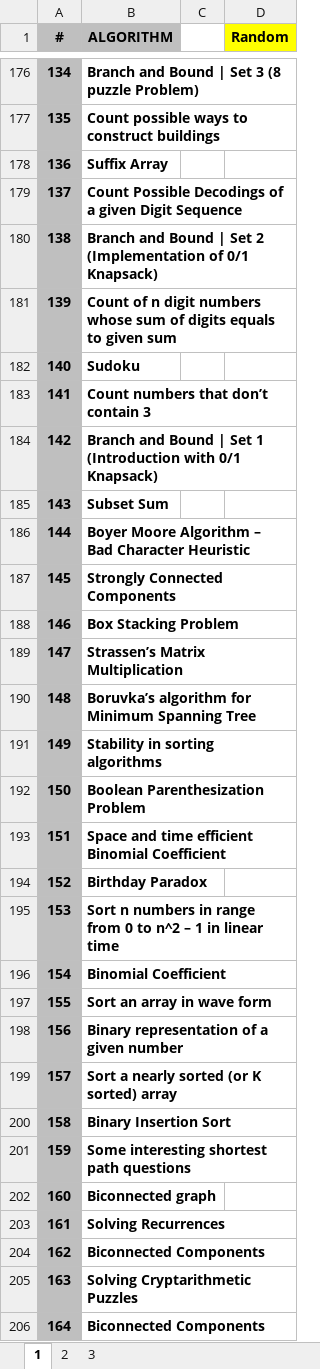
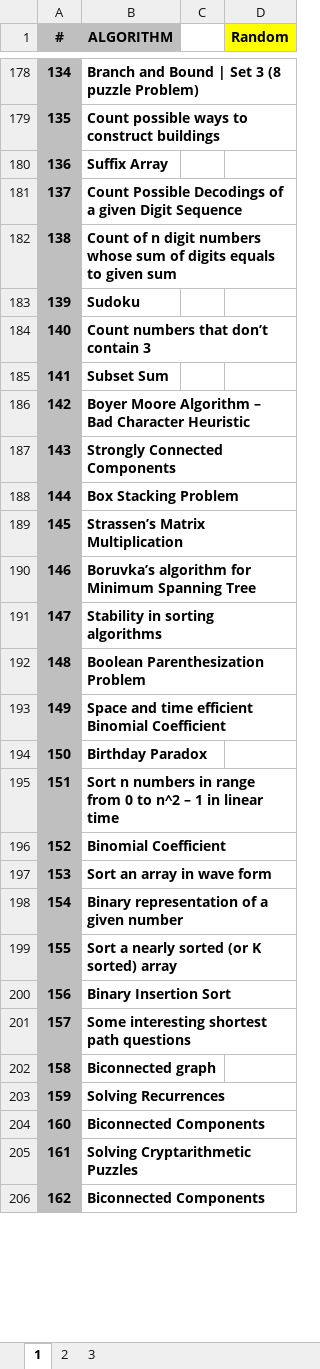
Before and after one commit to hoklavat/beginner-algorithms, an Excel workbook: ALGORITHMS_LIST.xlsx, sheet 1, drawn as a sheet; only a part is shown, gaps mark what is left out; values as stored, in another font and other column widths than the file's, no borders; removed rows and columns are numbered as before the commit, all else as after; the diff covers the shown part only; the diff names each change by its address in the sheet, - before the commit and + after, or states it on an @@ line.

```diff
--- a/ALGORITHMS_LIST.xlsx (sheet 1)
+++ b/ALGORITHMS_LIST.xlsx (sheet 1)
-row 180: 138 | Branch and Bound | Set 2 (Implementation of 0/1 Knapsack)
-A182 (#): 139
+A182 (#): 138
-A183 (#): 140
+A183 (#): 139
-A184 (#): 141
+A184 (#): 140
-row 184: 142 | Branch and Bound | Set 1 (Introduction with 0/1 Knapsack)
-A185 (#): 143
+A185 (#): 141
-A186 (#): 144
+A186 (#): 142
-A187 (#): 145
+A187 (#): 143
-A188 (#): 146
+A188 (#): 144
-A189 (#): 147
+A189 (#): 145
-A190 (#): 148
+A190 (#): 146
-A191 (#): 149
+A191 (#): 147
-A192 (#): 150
+A192 (#): 148
-A193 (#): 151
+A193 (#): 149
-A194 (#): 152
+A194 (#): 150
-A195 (#): 153
+A195 (#): 151
-A196 (#): 154
+A196 (#): 152
-A197 (#): 155
+A197 (#): 153
-A198 (#): 156
+A198 (#): 154
-A199 (#): 157
+A199 (#): 155
-A200 (#): 158
+A200 (#): 156
-A201 (#): 159
+A201 (#): 157
-A202 (#): 160
+A202 (#): 158
-A203 (#): 161
+A203 (#): 159
+row 204: 160 | Biconnected Components
+row 205: 161 | Solving Cryptarithmetic Puzzles
-row 205: 163 | Solving Cryptarithmetic Puzzles
-row 206: 164 | Biconnected Components
```
Also changed, not shown: 6 added rows, 4 removed rows and 164 edited cells elsewhere in this sheet, formulas that keep their value, 3 other files.
